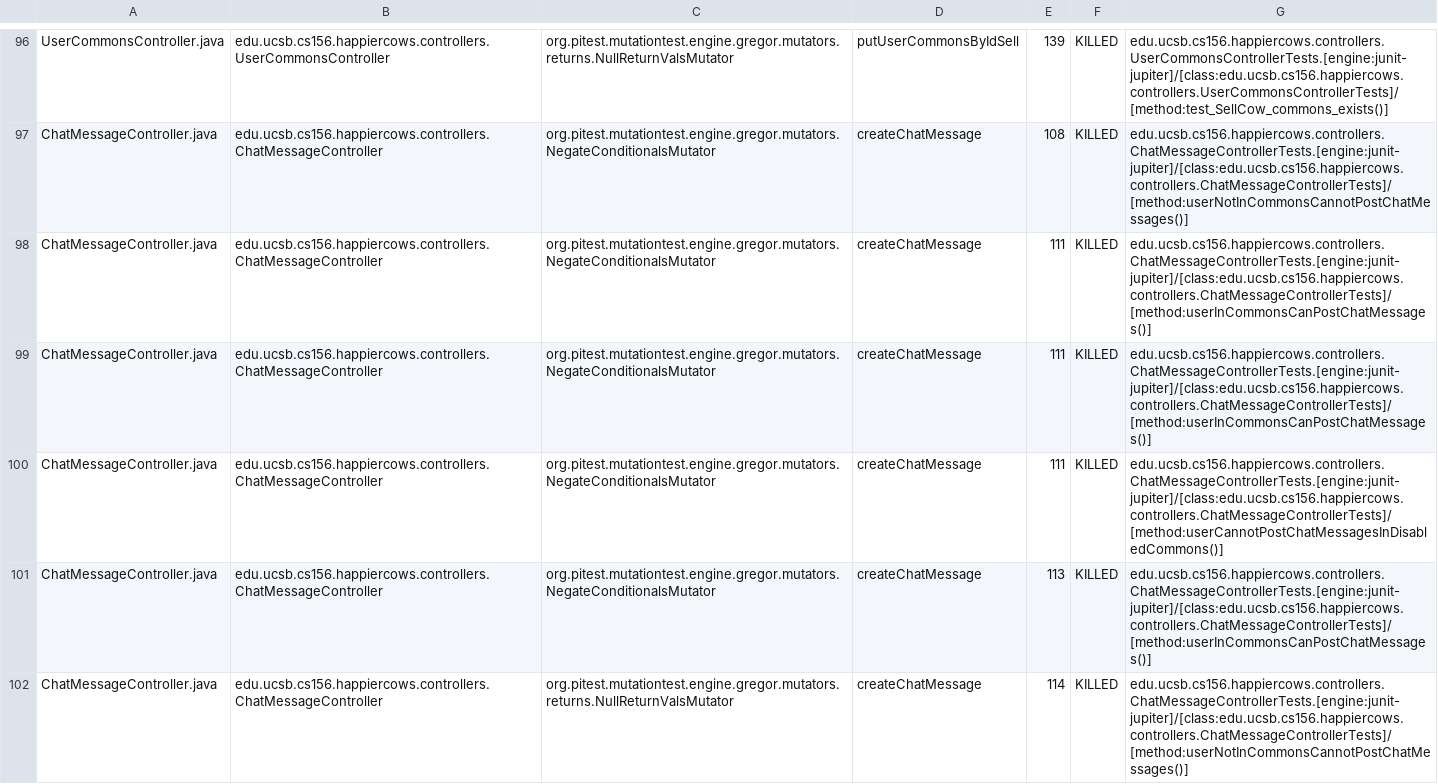
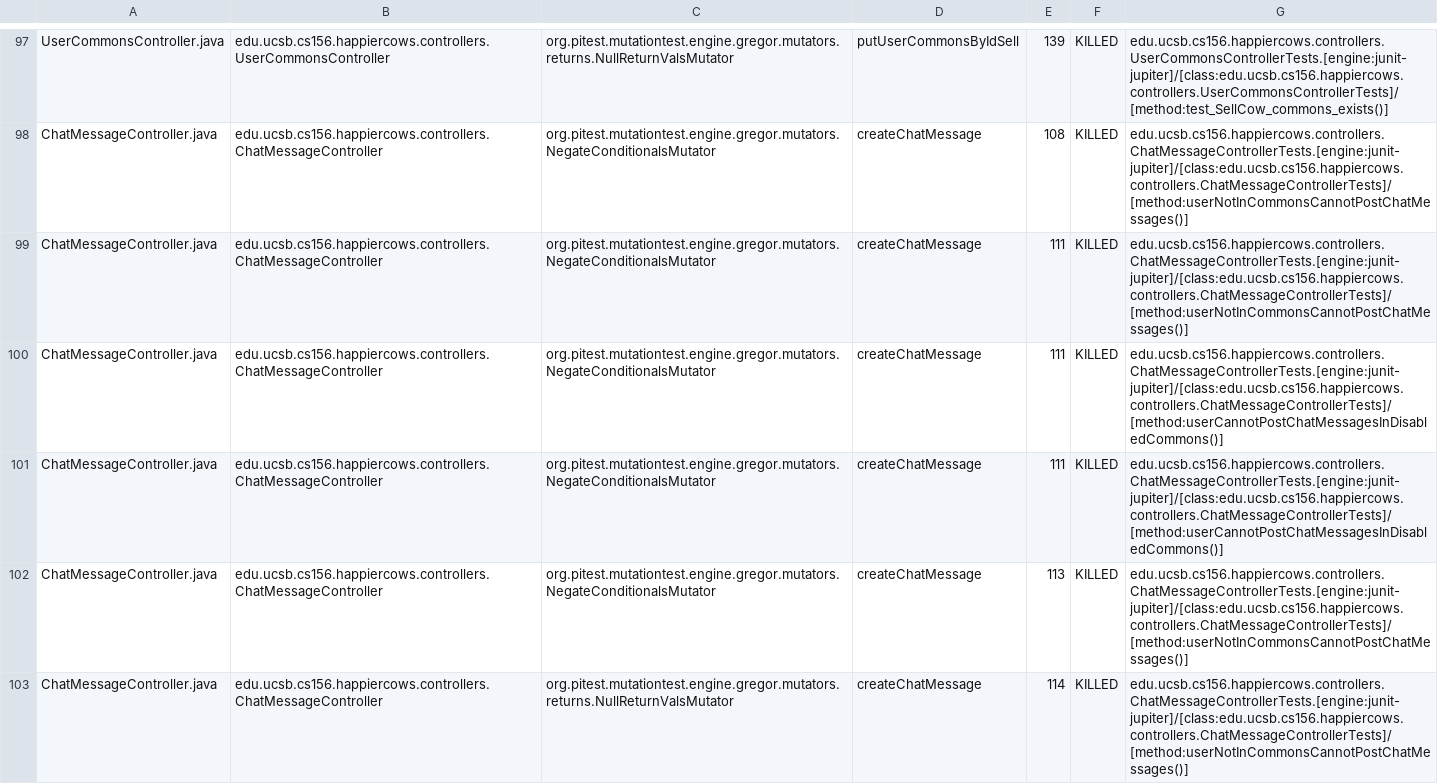
Before and after one commit to ucsb-cs156-w24/proj-happy-cows-w24-4pm-1, a CSV file: prs/37/pitest/mutations.csv, drawn as a sheet; only a part is shown, gaps mark what is left out; the diff covers the shown part only.

Commit message:
Deploying to gh-pages from @ ucsb-cs156-w24/proj-happy-cows-w24-4pm-1@fec0c5bf241ea60af5a09d7b0d260b8d9affc7fd 🚀

```diff
--- a/prs/37/pitest/mutations.csv
+++ b/prs/37/pitest/mutations.csv
@@ -97,6 +98,6 @@ UserCommonsController.java,edu.ucsb.cs156.happiercows.controllers.UserCommonsCon
 ChatMessageController.java,edu.ucsb.cs156.happiercows.controllers.ChatMessageController,org.pitest.mutationtest.engine.gregor.mutators.NegateConditionalsMutator,createChatMessage,108,KILLED,edu.ucsb.cs156.happiercows.controllers.ChatMessageControllerTests.[engine:junit-jupiter]/[class:edu.ucsb.cs156.happiercows.controllers.ChatMessageControllerTests]/[method:userNotInCommonsCannotPostChatMessages()]
-ChatMessageController.java,edu.ucsb.cs156.happiercows.controllers.ChatMessageController,org.pitest.mutationtest.engine.gregor.mutators.NegateConditionalsMutator,createChatMessage,111,KILLED,edu.ucsb.cs156.happiercows.controllers.ChatMessageControllerTests.[engine:junit-jupiter]/[class:edu.ucsb.cs156.happiercows.controllers.ChatMessageControllerTests]/[method:userInCommonsCanPostChatMessages()]
-ChatMessageController.java,edu.ucsb.cs156.happiercows.controllers.ChatMessageController,org.pitest.mutationtest.engine.gregor.mutators.NegateConditionalsMutator,createChatMessage,111,KILLED,edu.ucsb.cs156.happiercows.controllers.ChatMessageControllerTests.[engine:junit-jupiter]/[class:edu.ucsb.cs156.happiercows.controllers.ChatMessageControllerTests]/[method:userInCommonsCanPostChatMessages()]
+ChatMessageController.java,edu.ucsb.cs156.happiercows.controllers.ChatMessageController,org.pitest.mutationtest.engine.gregor.mutators.NegateConditionalsMutator,createChatMessage,111,KILLED,edu.ucsb.cs156.happiercows.controllers.ChatMessageControllerTests.[engine:junit-jupiter]/[class:edu.ucsb.cs156.happiercows.controllers.ChatMessageControllerTests]/[method:userNotInCommonsCannotPostChatMessages()]
 ChatMessageController.java,edu.ucsb.cs156.happiercows.controllers.ChatMessageController,org.pitest.mutationtest.engine.gregor.mutators.NegateConditionalsMutator,createChatMessage,111,KILLED,edu.ucsb.cs156.happiercows.controllers.ChatMessageControllerTests.[engine:junit-jupiter]/[class:edu.ucsb.cs156.happiercows.controllers.ChatMessageControllerTests]/[method:userCannotPostChatMessagesInDisabledCommons()]
-ChatMessageController.java,edu.ucsb.cs156.happiercows.controllers.ChatMessageController,org.pitest.mutationtest.engine.gregor.mutators.NegateConditionalsMutator,createChatMessage,113,KILLED,edu.ucsb.cs156.happiercows.controllers.ChatMessageControllerTests.[engine:junit-jupiter]/[class:edu.ucsb.cs156.happiercows.controllers.ChatMessageControllerTests]/[method:userInCommonsCanPostChatMessages()]
+ChatMessageController.java,edu.ucsb.cs156.happiercows.controllers.ChatMessageController,org.pitest.mutationtest.engine.gregor.mutators.NegateConditionalsMutator,createChatMessage,111,KILLED,edu.ucsb.cs156.happiercows.controllers.ChatMessageControllerTests.[engine:junit-jupiter]/[class:edu.ucsb.cs156.happiercows.controllers.ChatMessageControllerTests]/[method:userCannotPostChatMessagesInDisabledCommons()]
+ChatMessageController.java,edu.ucsb.cs156.happiercows.controllers.ChatMessageController,org.pitest.mutationtest.engine.gregor.mutators.NegateConditionalsMutator,createChatMessage,113,KILLED,edu.ucsb.cs156.happiercows.controllers.ChatMessageControllerTests.[engine:junit-jupiter]/[class:edu.ucsb.cs156.happiercows.controllers.ChatMessageControllerTests]/[method:userNotInCommonsCannotPostChatMessages()]
 ChatMessageController.java,edu.ucsb.cs156.happiercows.controllers.ChatMessageController,org.pitest.mutationtest.engine.gregor.mutators.returns.NullReturnValsMutator,createChatMessage,114,KILLED,edu.ucsb.cs156.happiercows.controllers.ChatMessageControllerTests.[engine:junit-jupiter]/[class:edu.ucsb.cs156.happiercows.controllers.ChatMessageControllerTests]/[method:userNotInCommonsCannotPostChatMessages()]
```
Also changed, not shown: 1 added row and 107 edited cells elsewhere in this file, 50 other files.
